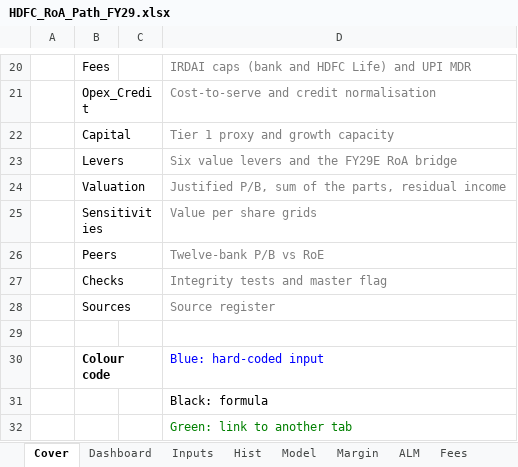
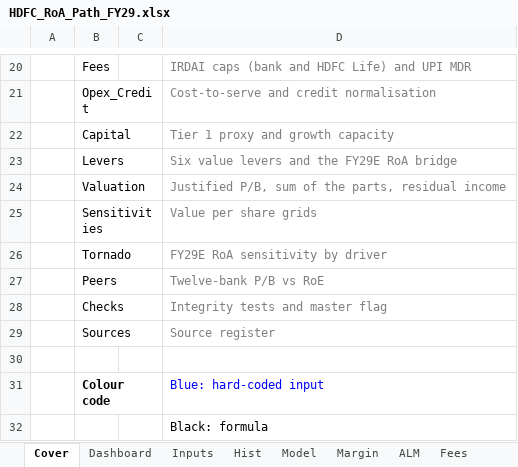
Before and after one commit to DogInfantry/Bank-Profitability, an Excel workbook: models/HDFC_RoA_Path_FY29.xlsx, sheet Cover, drawn as a sheet; only a part is shown, gaps mark what is left out; the shorter side is filled out with more unchanged rows; values as stored, in another font and other column widths than the file's, no borders; the diff names each change by its address in the sheet, - before the commit and + after, or states it on an @@ line.

Commit message:
Tornado, RoA walk, peer anchors, funding-cost beta, call tracker, DuckDB SQL layer, tests, CI, Makefile and model audit
- pipeline/tornado.py: one-at-a-time FY29E RoA sensitivity on the live workbook (24 LibreOffice recalcs); Tornado tab
- pipeline/hdfc_walk.py: Shapley walk of HDFC's own RoA FY23 to Q2 FY27; Margin tab block
- pipeline/deposit_beta.py: funding-cost beta regression FY17-FY26 with lag; repo history from RBI Bank Rate; ALM tab block
- Levers tab: peer anchors (SBI, ICICI Bank, Axis Bank) showing the share of each gap the levers close
- pipeline/call_topics.py: earnings-call topic tracker over eight calls (FactIQ claims; raw quotes gitignored)
- pipeline/warehouse.py + sql/: DuckDB warehouse and six analyst queries that tie to the model
- tests/: model invariants, memo and cockpit traceability to the export, SQL ties, Excel lint
- Makefile, ruff, ci.yml on every push, refresh.yml rebuilt around make; requirements fixed (python-docx, pytest, ruff; scipy dropped)
- Cockpit: walk, tornado, peer-anchor and call-topic cards; Tableau extracts now regenerated by script
- docs/model_audit.md; README and methodology updated. Steerco deck untouched (on hold)

```diff
--- a/models/HDFC_RoA_Path_FY29.xlsx (sheet Cover)
+++ b/models/HDFC_RoA_Path_FY29.xlsx (sheet Cover)
+row 26:  | Tornado |  | FY29E RoA sensitivity by driver
```
Also changed, not shown: sheet Margin, sheet Levers, sheet ALM, sheet Model, sheet Inputs, other sheet tabs, charts or pictures, 59 other files.
